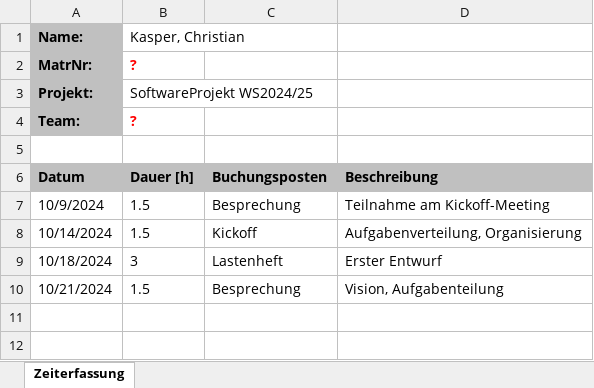
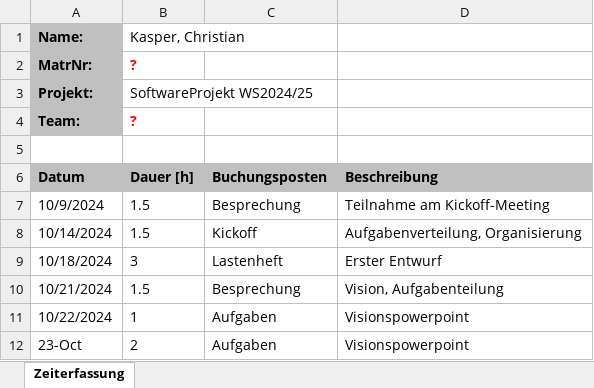
Before and after one commit to lgndluke/RaytRazor, an Excel workbook: 1. Projektplanung/1.1 Zeiterfassung/Zeiterfassung_Kasper_Christian.xlsx, sheet Zeiterfassung, drawn as a sheet; values as stored, in another font and other column widths than the file's, no borders; the diff names each change by its address in the sheet, - before the commit and + after, or states it on an @@ line.

Commit message:
Zeiterfassung_Kasper_Christian.xlsx: Erfassung der Zeit des Meetings
Eintragung

```diff
--- a/1. Projektplanung/1.1 Zeiterfassung/Zeiterfassung_Kasper_Christian.xlsx (sheet Zeiterfassung)
+++ b/1. Projektplanung/1.1 Zeiterfassung/Zeiterfassung_Kasper_Christian.xlsx (sheet Zeiterfassung)
+row 11: 10/22/2024 | 1 | Aufgaben | Visionspowerpoint
+row 12: 23-Oct | 2 | Aufgaben | Visionspowerpoint
```
